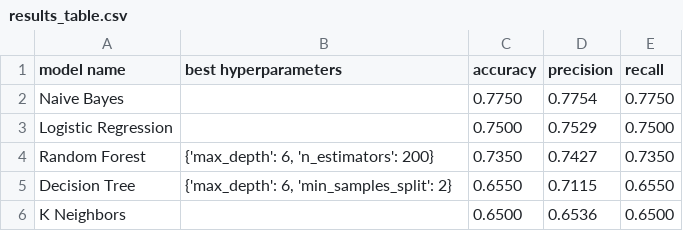
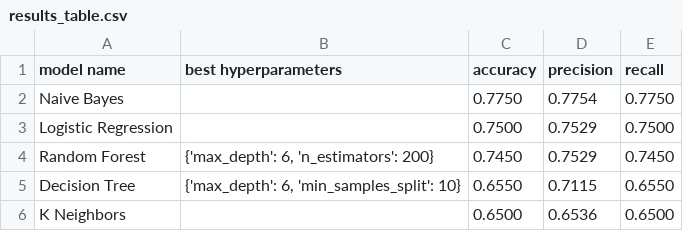
Before and after one commit to aprilhong/NLP_restaurant_reviews, a CSV file: models/results_table.csv, drawn as a sheet.

```diff
--- a/models/results_table.csv
+++ b/models/results_table.csv
@@ -3,4 +3,4 @@ Naive Bayes,,0.7750,0.7754,0.7750
 Logistic Regression,,0.7500,0.7529,0.7500
-Random Forest,"{'max_depth': 6, 'n_estimators': 200}",0.7350,0.7427,0.7350
-Decision Tree,"{'max_depth': 6, 'min_samples_split': 2}",0.6550,0.7115,0.6550
+Random Forest,"{'max_depth': 6, 'n_estimators': 200}",0.7450,0.7529,0.7450
+Decision Tree,"{'max_depth': 6, 'min_samples_split': 10}",0.6550,0.7115,0.6550
 K Neighbors,,0.6500,0.6536,0.6500
```
Also changed, not shown: 1 other file.
